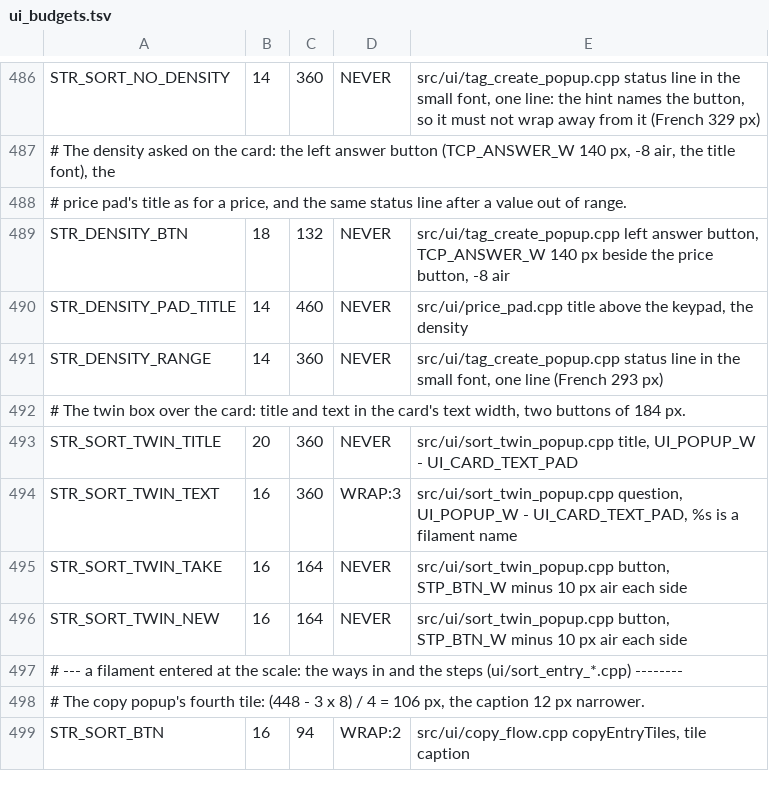
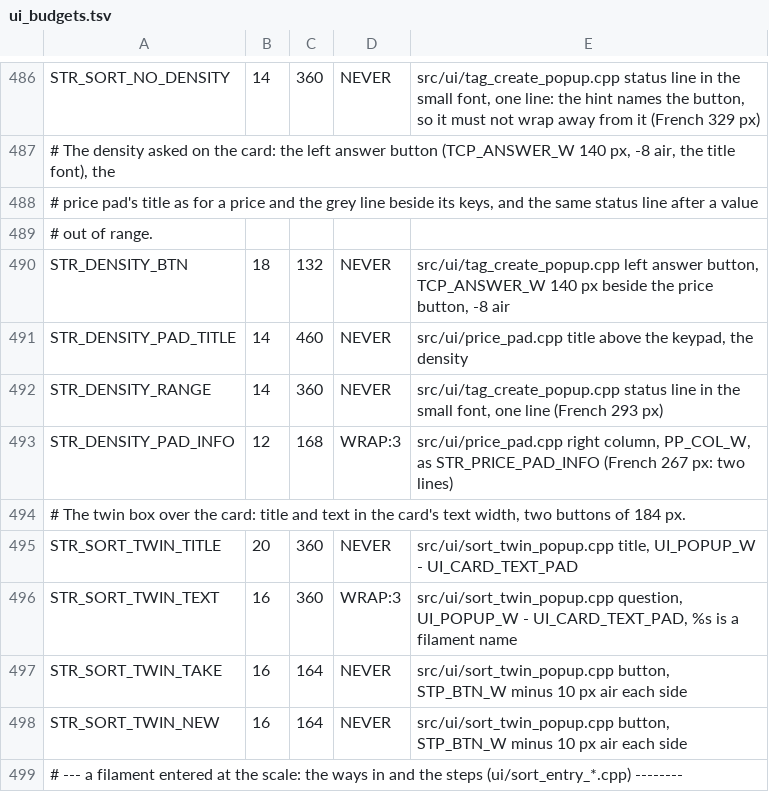
Before and after one commit to Eifel-Joe/SpoolmanScale, a TSV file: tools/ui_budgets.tsv, drawn as a sheet; only a part is shown, gaps mark what is left out; the shorter side is filled out with more unchanged rows.

```diff
--- a/tools/ui_budgets.tsv
+++ b/tools/ui_budgets.tsv
@@ -487,3 +487,4 @@ STR_SORT_NO_DENSITY	14	360	NEVER	src/ui/tag_create_popup.cpp status line in the
 # The density asked on the card: the left answer button (TCP_ANSWER_W 140 px, -8 air, the title font), the
-# price pad's title as for a price, and the same status line after a value out of range.
+# price pad's title as for a price and the grey line beside its keys, and the same status line after a value
+# out of range.
 STR_DENSITY_BTN	18	132	NEVER	src/ui/tag_create_popup.cpp left answer button, TCP_ANSWER_W 140 px beside the price button, -8 air
@@ -491,2 +492,3 @@ STR_DENSITY_PAD_TITLE	14	460	NEVER	src/ui/price_pad.cpp title above the keypad,
 STR_DENSITY_RANGE	14	360	NEVER	src/ui/tag_create_popup.cpp status line in the small font, one line (French 293 px)
+STR_DENSITY_PAD_INFO	12	168	WRAP:3	src/ui/price_pad.cpp right column, PP_COL_W, as STR_PRICE_PAD_INFO (French 267 px: two lines)
 # The twin box over the card: title and text in the card's text width, two buttons of 184 px.
```
Also changed, not shown: 10 other files.
